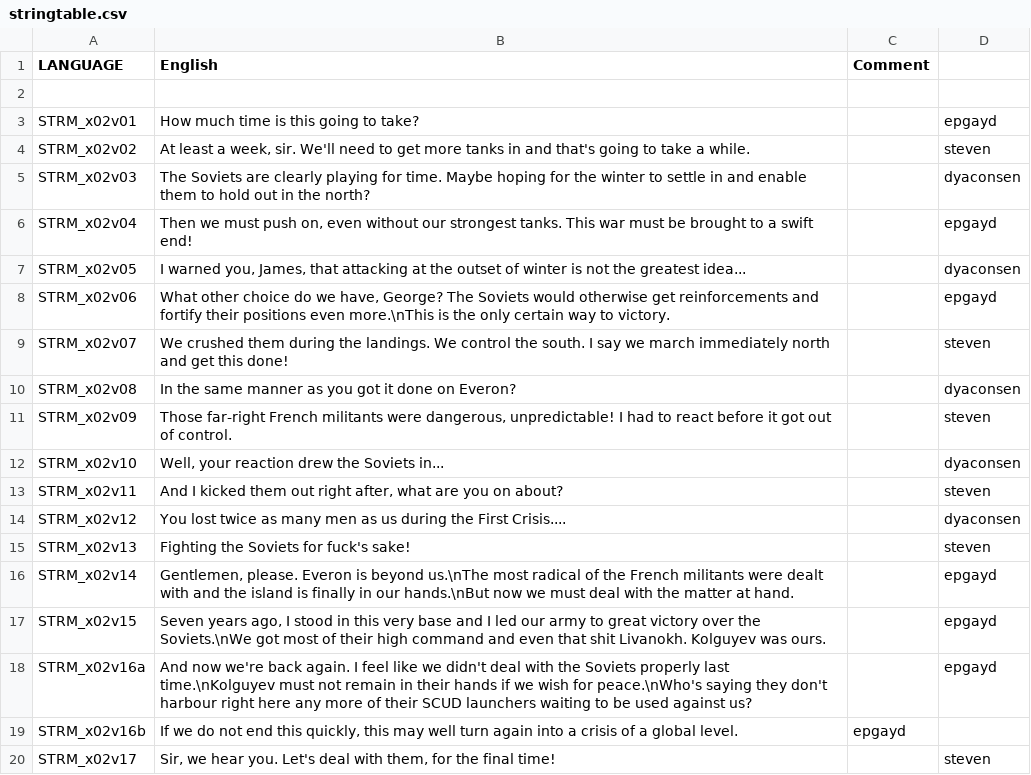
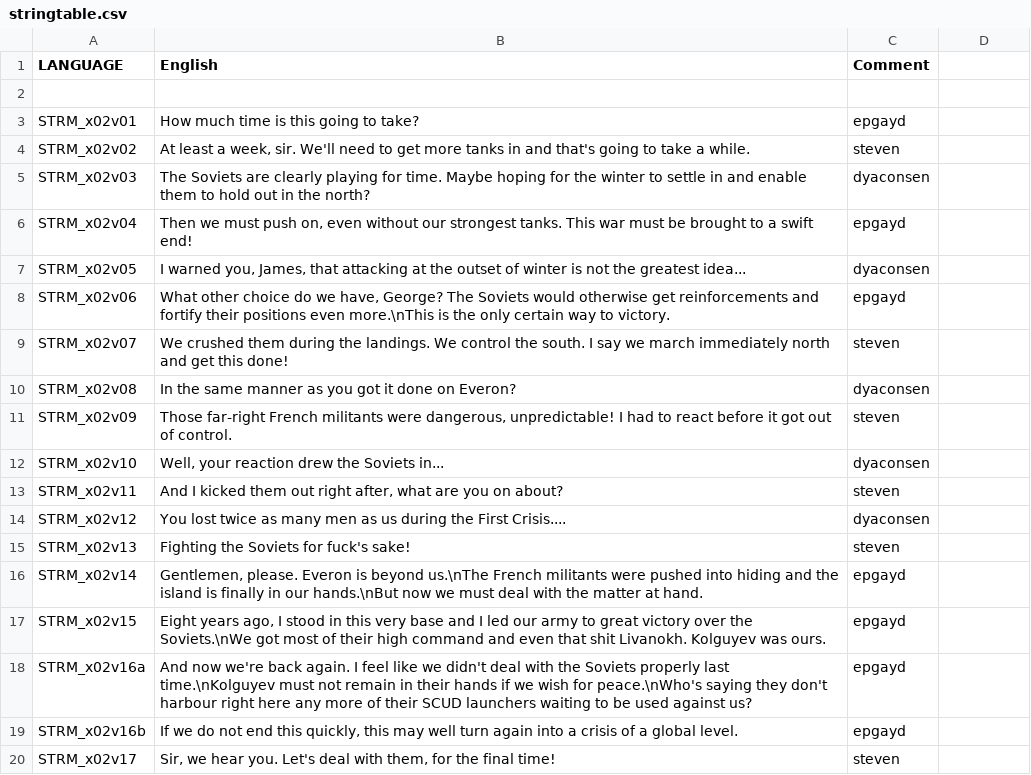
Before and after one commit to Kossyr/dawn, a CSV file: Missions/x02Chapter.Cain/stringtable.csv, drawn as a sheet; only a part is shown; the diff covers the shown part only.

```diff
--- a/Missions/x02Chapter.Cain/stringtable.csv
+++ b/Missions/x02Chapter.Cain/stringtable.csv
@@ -2,19 +2,19 @@ LANGUAGE,English,Comment
 
-STRM_x02v01,"How much time is this going to take?",,epgayd
-STRM_x02v02,"At least a week, sir. We'll need to get more tanks in and that's going to take a while.",,steven
-STRM_x02v03,"The Soviets are clearly playing for time. Maybe hoping for the winter to settle in and enable them to hold out in the north?",,dyaconsen
-STRM_x02v04,"Then we must push on, even without our strongest tanks. This war must be brought to a swift end!",,epgayd
-STRM_x02v05,"I warned you, James, that attacking at the outset of winter is not the greatest idea...",,dyaconsen
-STRM_x02v06,"What other choice do we have, George? The Soviets would otherwise get reinforcements and fortify their positions even more.\nThis is the only certain way to victory.",,epgayd
-STRM_x02v07,"We crushed them during the landings. We control the south. I say we march immediately north and get this done!",,steven
-STRM_x02v08,"In the same manner as you got it done on Everon?",,dyaconsen
-STRM_x02v09,"Those far-right French militants were dangerous, unpredictable! I had to react before it got out of control.",,steven
-STRM_x02v10,"Well, your reaction drew the Soviets in...",,dyaconsen
-STRM_x02v11,"And I kicked them out right after, what are you on about?",,steven
-STRM_x02v12,"You lost twice as many men as us during the First Crisis....",,dyaconsen
-STRM_x02v13,"Fighting the Soviets for fuck's sake!",,steven
-STRM_x02v14,"Gentlemen, please. Everon is beyond us.\nThe most radical of the French militants were dealt with and the island is finally in our hands.\nBut now we must deal with the matter at hand.",,epgayd
-STRM_x02v15,"Seven years ago, I stood in this very base and I led our army to great victory over the Soviets.\nWe got most of their high command and even that shit Livanokh. Kolguyev was ours.",,epgayd
-STRM_x02v16a,"And now we're back again. I feel like we didn't deal with the Soviets properly last time.\nKolguyev must not remain in their hands if we wish for peace.\nWho's saying they don't harbour right here any more of their SCUD launchers waiting to be used against us?",,epgayd
+STRM_x02v01,"How much time is this going to take?",epgayd
+STRM_x02v02,"At least a week, sir. We'll need to get more tanks in and that's going to take a while.",steven
+STRM_x02v03,"The Soviets are clearly playing for time. Maybe hoping for the winter to settle in and enable them to hold out in the north?",dyaconsen
+STRM_x02v04,"Then we must push on, even without our strongest tanks. This war must be brought to a swift end!",epgayd
+STRM_x02v05,"I warned you, James, that attacking at the outset of winter is not the greatest idea...",dyaconsen
+STRM_x02v06,"What other choice do we have, George? The Soviets would otherwise get reinforcements and fortify their positions even more.\nThis is the only certain way to victory.",epgayd
+STRM_x02v07,"We crushed them during the landings. We control the south. I say we march immediately north and get this done!",steven
+STRM_x02v08,"In the same manner as you got it done on Everon?",dyaconsen
+STRM_x02v09,"Those far-right French militants were dangerous, unpredictable! I had to react before it got out of control.",steven
+STRM_x02v10,"Well, your reaction drew the Soviets in...",dyaconsen
+STRM_x02v11,"And I kicked them out right after, what are you on about?",steven
+STRM_x02v12,"You lost twice as many men as us during the First Crisis....",dyaconsen
+STRM_x02v13,"Fighting the Soviets for fuck's sake!",steven
+STRM_x02v14,"Gentlemen, please. Everon is beyond us.\nThe French militants were pushed into hiding and the island is finally in our hands.\nBut now we must deal with the matter at hand.",epgayd
+STRM_x02v15,"Eight years ago, I stood in this very base and I led our army to great victory over the Soviets.\nWe got most of their high command and even that shit Livanokh. Kolguyev was ours.",epgayd
+STRM_x02v16a,"And now we're back again. I feel like we didn't deal with the Soviets properly last time.\nKolguyev must not remain in their hands if we wish for peace.\nWho's saying they don't harbour right here any more of their SCUD launchers waiting to be used against us?",epgayd
 STRM_x02v16b,"If we do not end this quickly, this may well turn again into a crisis of a global level.",epgayd
-STRM_x02v17,"Sir, we hear you. Let's deal with them, for the final time!",,steven
+STRM_x02v17,"Sir, we hear you. Let's deal with them, for the final time!",steven
```
Also changed, not shown: 30 edited cells elsewhere in this file, Missions/04MorningRain.Eden/stringtable.csv, Missions/16TankPlatoon.Cain/stringtable.csv, 13 other files.
